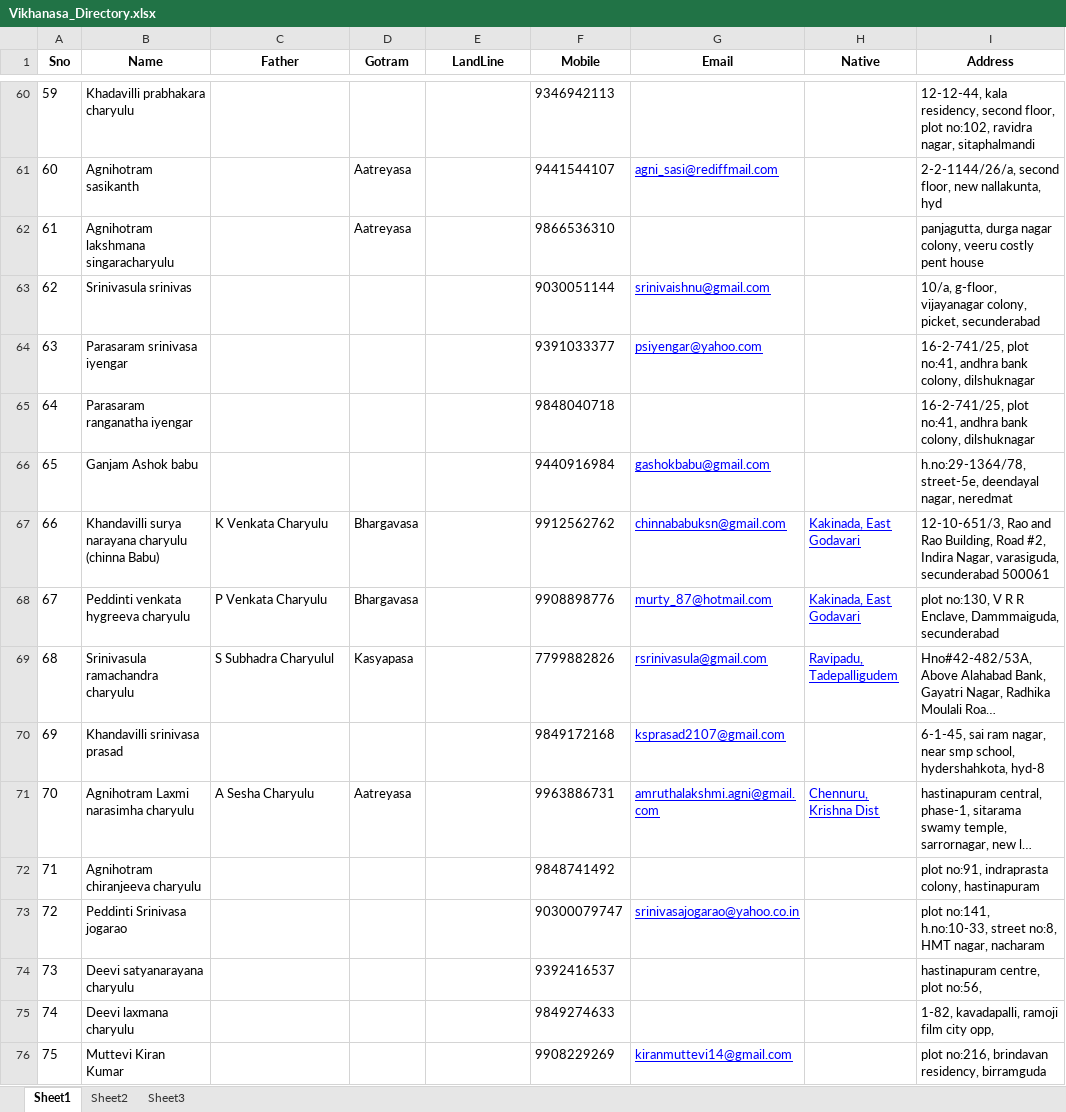
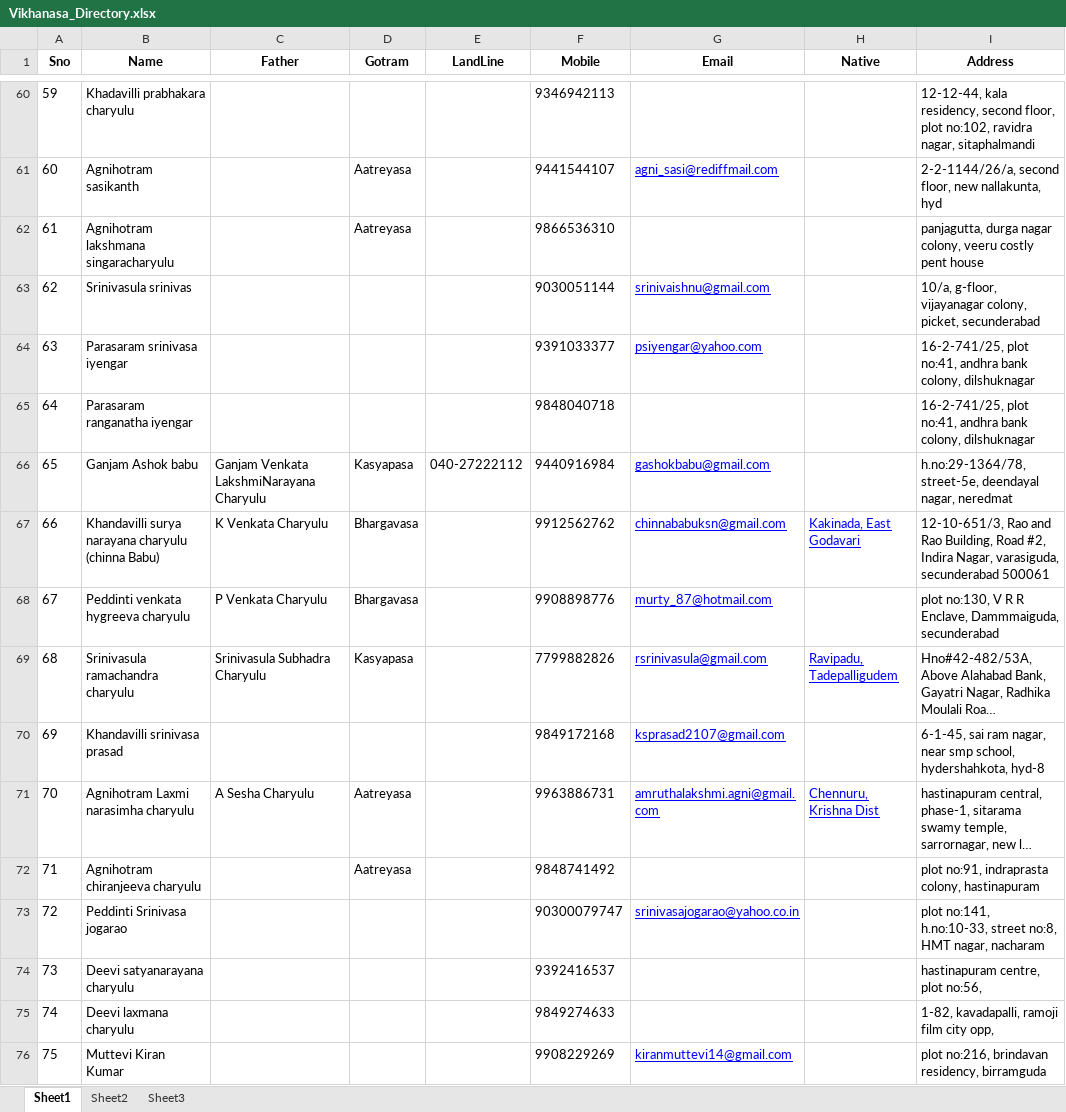
Before and after one commit to seshurlv/ManaVaikhanasam, an Excel workbook: SourceFiles/Vikhanasa_Directory.xlsx, sheet Sheet1, drawn as a sheet; only a part is shown, gaps mark what is left out; long unchanged cells end in …; values as stored, in another font and other column widths than the file's, no borders; table styles not drawn; the diff covers the shown part only; the diff names each change by its address in the sheet, - before the commit and + after, or states it on an @@ line.

```diff
--- a/SourceFiles/Vikhanasa_Directory.xlsx (sheet Sheet1)
+++ b/SourceFiles/Vikhanasa_Directory.xlsx (sheet Sheet1)
-C66 (Father): (empty)
+C66 (Father): Ganjam Venkata LakshmiNarayana Charyulu
-D66 (Gotram): (empty)
+D66 (Gotram): Kasyapasa
-E66 (LandLine): (empty)
+E66 (LandLine): 040-27222112
-H68 (Native): Kakinada, East Godavari
+H68 (Native): (empty)
-C69 (Father): S Subhadra Charyulul
+C69 (Father): Srinivasula Subhadra Charyulu
-D72 (Gotram): (empty)
+D72 (Gotram): Aatreyasa
```
Also changed, not shown: 36 added rows and 15 edited cells elsewhere in this sheet, SourceFiles/Ashram-Donors.xlsx, 2 other files.
